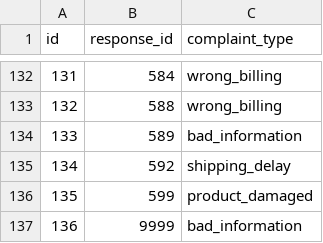
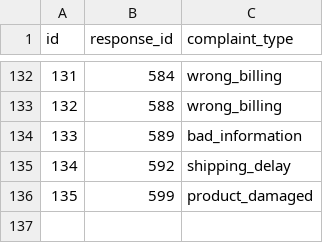
Before and after one commit to Muratmsl/Vize-Projesi, a CSV file: data/raw/complaints_raw.csv, drawn as a sheet; only a part is shown, gaps mark what is left out.

Commit message:
güncelleme

```diff
--- a/data/raw/complaints_raw.csv
+++ b/data/raw/complaints_raw.csv
@@ -136,2 +136 @@ id,response_id,complaint_type
 135,599,product_damaged
-136,9999,bad_information
```
